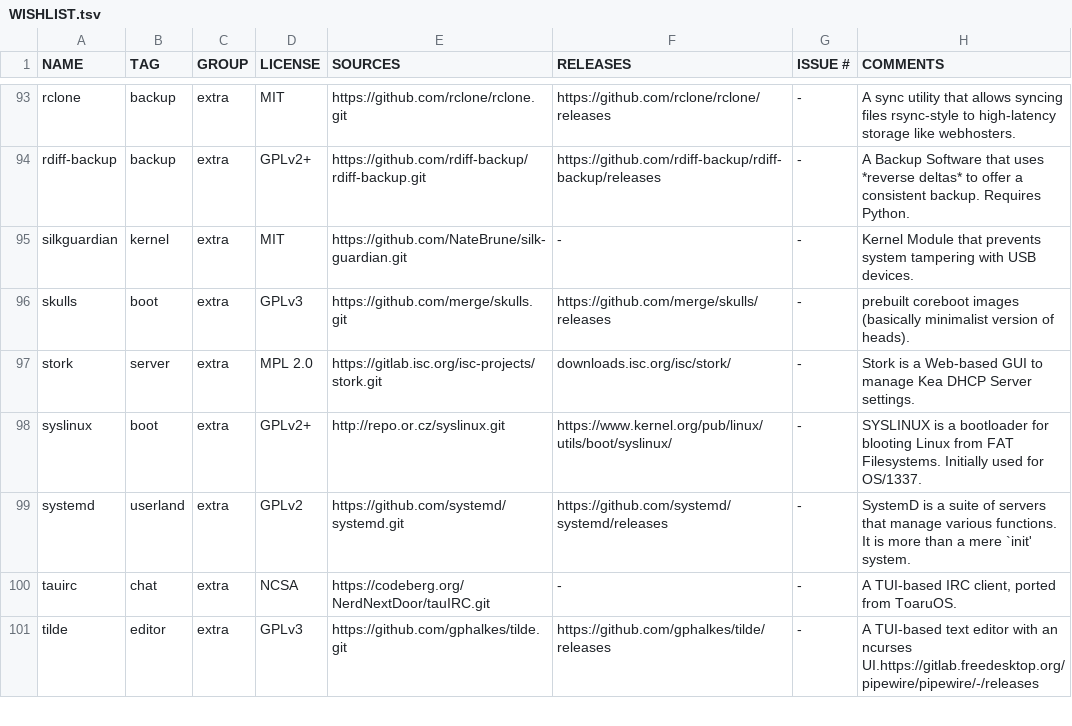
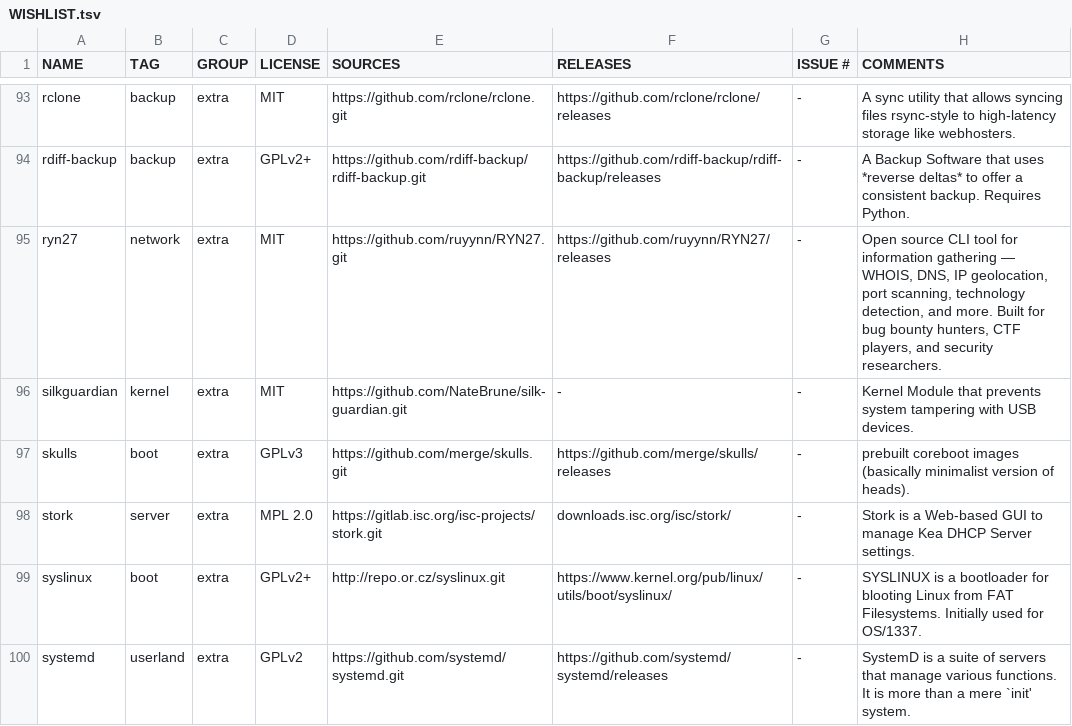
Before and after one commit to OS-1337/pkgs, a TSV file: docs/WISHLIST.tsv, drawn as a sheet; only a part is shown, gaps mark what is left out; the shorter side is filled out with more unchanged rows.

Commit message:
Added [RYN27](https://github.com/ruyynn/RYN27) to WISHLIST.tsv

```diff
--- a/docs/WISHLIST.tsv
+++ b/docs/WISHLIST.tsv
@@ -94,2 +94,3 @@ rclone	backup	extra	MIT	https://github.com/rclone/rclone.git	https://github.com/
 rdiff-backup	backup	extra	GPLv2+	https://github.com/rdiff-backup/rdiff-backup.git	https://github.com/rdiff-backup/rdiff-backup/releases	-	A Backup Software that uses *reverse deltas* to offer a consistent backup. Requires Python.
+ryn27	network	extra	MIT	https://github.com/ruyynn/RYN27.git	https://github.com/ruyynn/RYN27/releases	-	Open source CLI tool for information gathering — WHOIS, DNS, IP geolocation, port scanning, technology detection, and more. Built for bug bounty hunters, CTF players, and security researchers.
 silkguardian	kernel	extra	MIT	https://github.com/NateBrune/silk-guardian.git	-	-	Kernel Module that prevents system tampering with USB devices.
```
